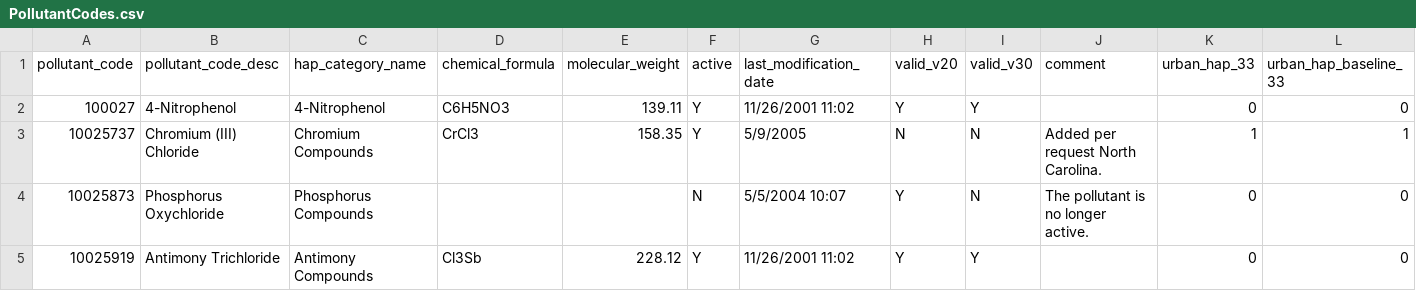
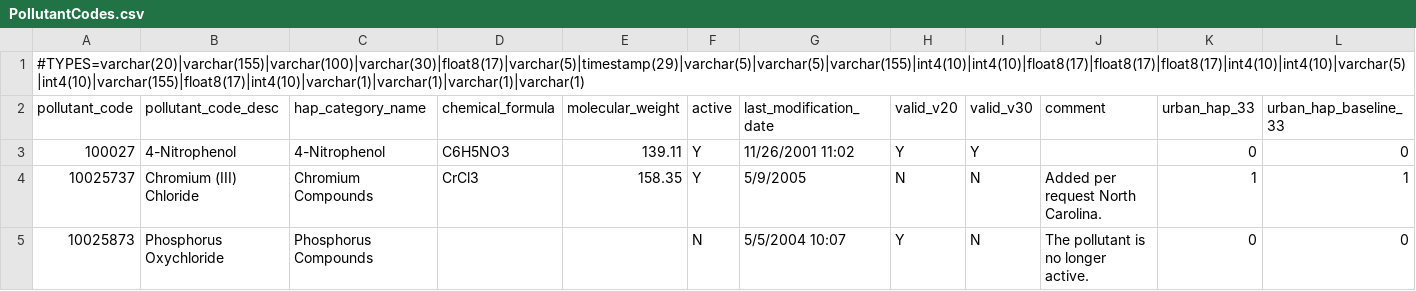
Before and after one commit to cseppan/EMFarchive_EMF, a CSV file: config/ref/delimited/PollutantCodes.csv, drawn as a sheet; only a part is shown; the shorter side is filled out with more unchanged rows; rows hold the shown columns only; the diff names each change by its address in the sheet, - before the commit and + after, or states it on an @@ line.

```diff
--- a/config/ref/delimited/PollutantCodes.csv
+++ b/config/ref/delimited/PollutantCodes.csv
+row 1: #TYPES=varchar(20)|varchar(155)|varchar(100)|varchar(30)|float8(17)|varchar(5)|timestamp(29)|varchar(5)|varchar(5)|varchar(155)|int4(10)|int4(10)|float8(17)|float8(17)|float8(17)|int4(10)|int4(10)|varchar(5)|int4(10)|varchar(155)|float8(17)|int4(10)|varchar(1)|varchar(1)|varchar(1)|varchar(1)
```
Also changed, not shown: config/ref/delimited/LocationDefaultCodes.csv, config/ref/delimited/MactCodes.csv, 23 other files.
